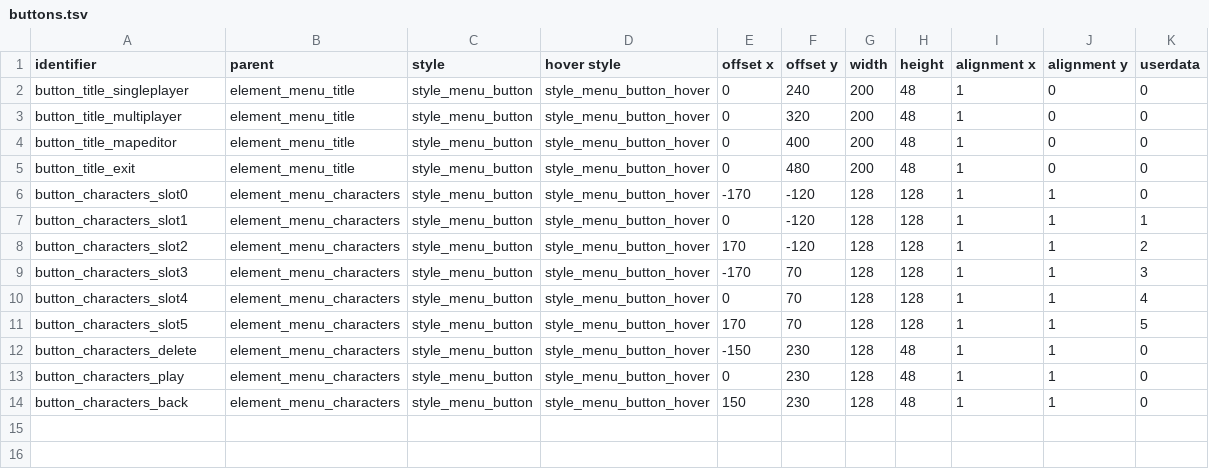
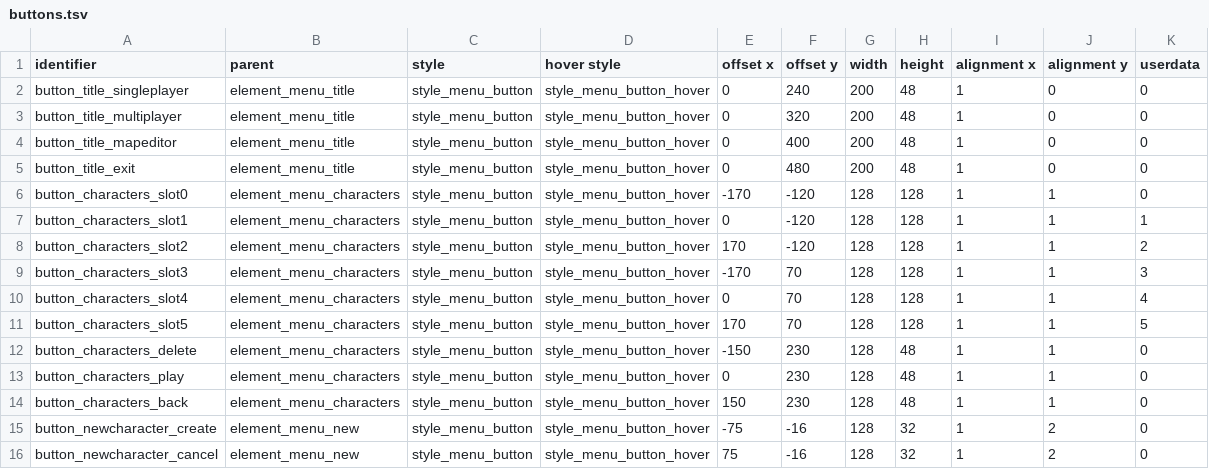
Before and after one commit to jazztickets/choria, a TSV file: working/tables/ui/buttons.tsv, drawn as a sheet.

```diff
--- a/working/tables/ui/buttons.tsv
+++ b/working/tables/ui/buttons.tsv
@@ -14 +14,3 @@ button_characters_play	element_menu_characters	style_menu_button	style_menu_butt
 button_characters_back	element_menu_characters	style_menu_button	style_menu_button_hover	150	230	128	48	1	1	0
+button_newcharacter_create	element_menu_new	style_menu_button	style_menu_button_hover	-75	-16	128	32	1	2	0
+button_newcharacter_cancel	element_menu_new	style_menu_button	style_menu_button_hover	75	-16	128	32	1	2	0
```
Also changed, not shown: working/tables/colors.tsv, working/tables/ui/elements.tsv, 18 other files.
